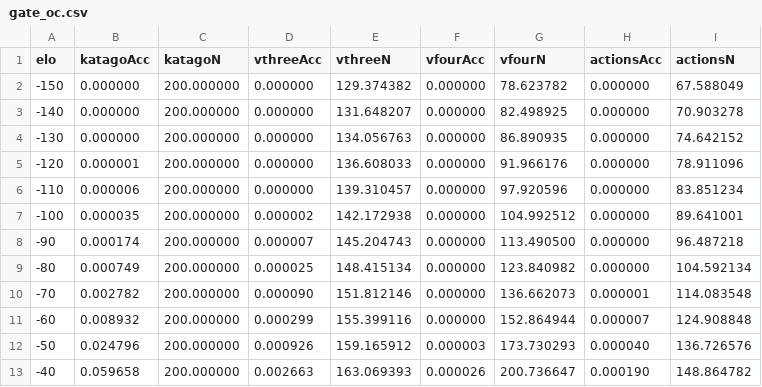
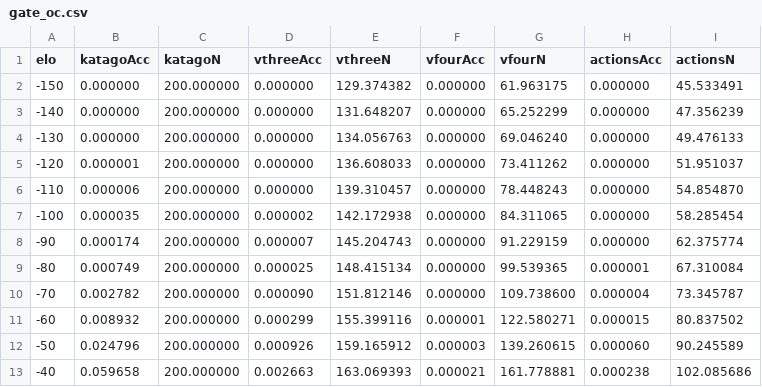
Before and after one commit to DevomB/Gofer, a CSV file: paper/figures/gate_oc.csv, drawn as a sheet; only a part is shown; the diff covers the shown part only.

Commit message:
docs(paper): report the engine defects the gate exposed
The gate could not tell two networks apart, which led to three defects (value
sign in selection, no terminal detection, correlated arena seeds). The paper now
leads with that: abstract, a contribution in the introduction, a new evaluation
subsection with the before/after baseline (7/200 -> 133/200, +119 Elo), the
komi remeasurement, and why the test suite could not see any of it.

Also: gate numbers regenerated for the retuned settings, the analysis script
reduced to a wrapper over the shipped gate_oc module so the paper cannot drift
from the code, and the search section corrected to describe the fixed engine.

```diff
--- a/paper/figures/gate_oc.csv
+++ b/paper/figures/gate_oc.csv
@@ -1,13 +1,13 @@
 elo,katagoAcc,katagoN,vthreeAcc,vthreeN,vfourAcc,vfourN,actionsAcc,actionsN
--150,0.000000,200.000000,0.000000,129.374382,0.000000,78.623782,0.000000,67.588049
--140,0.000000,200.000000,0.000000,131.648207,0.000000,82.498925,0.000000,70.903278
--130,0.000000,200.000000,0.000000,134.056763,0.000000,86.890935,0.000000,74.642152
--120,0.000001,200.000000,0.000000,136.608033,0.000000,91.966176,0.000000,78.911096
--110,0.000006,200.000000,0.000000,139.310457,0.000000,97.920596,0.000000,83.851234
--100,0.000035,200.000000,0.000002,142.172938,0.000000,104.992512,0.000000,89.641001
--90,0.000174,200.000000,0.000007,145.204743,0.000000,113.490500,0.000000,96.487218
--80,0.000749,200.000000,0.000025,148.415134,0.000000,123.840982,0.000000,104.592134
--70,0.002782,200.000000,0.000090,151.812146,0.000000,136.662073,0.000001,114.083548
--60,0.008932,200.000000,0.000299,155.399116,0.000000,152.864944,0.000007,124.908848
--50,0.024796,200.000000,0.000926,159.165912,0.000003,173.730293,0.000040,136.726576
--40,0.059658,200.000000,0.002663,163.069393,0.000026,200.736647,0.000190,148.864782
+-150,0.000000,200.000000,0.000000,129.374382,0.000000,61.963175,0.000000,45.533491
+-140,0.000000,200.000000,0.000000,131.648207,0.000000,65.252299,0.000000,47.356239
+-130,0.000000,200.000000,0.000000,134.056763,0.000000,69.046240,0.000000,49.476133
+-120,0.000001,200.000000,0.000000,136.608033,0.000000,73.411262,0.000000,51.951037
+-110,0.000006,200.000000,0.000000,139.310457,0.000000,78.448243,0.000000,54.854870
+-100,0.000035,200.000000,0.000002,142.172938,0.000000,84.311065,0.000000,58.285454
+-90,0.000174,200.000000,0.000007,145.204743,0.000000,91.229159,0.000000,62.375774
+-80,0.000749,200.000000,0.000025,148.415134,0.000000,99.539365,0.000001,67.310084
+-70,0.002782,200.000000,0.000090,151.812146,0.000000,109.738600,0.000004,73.345787
+-60,0.008932,200.000000,0.000299,155.399116,0.000001,122.580271,0.000015,80.837502
+-50,0.024796,200.000000,0.000926,159.165912,0.000003,139.260615,0.000060,90.245589
+-40,0.059658,200.000000,0.002663,163.069393,0.000021,161.778881,0.000238,102.085686
```
Also changed, not shown: 95 edited cells elsewhere in this file, 11 other files.
